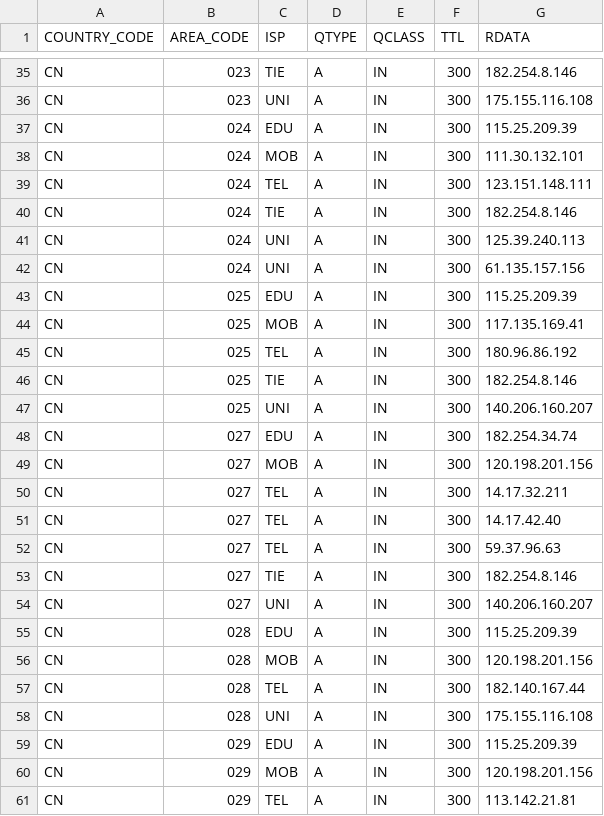
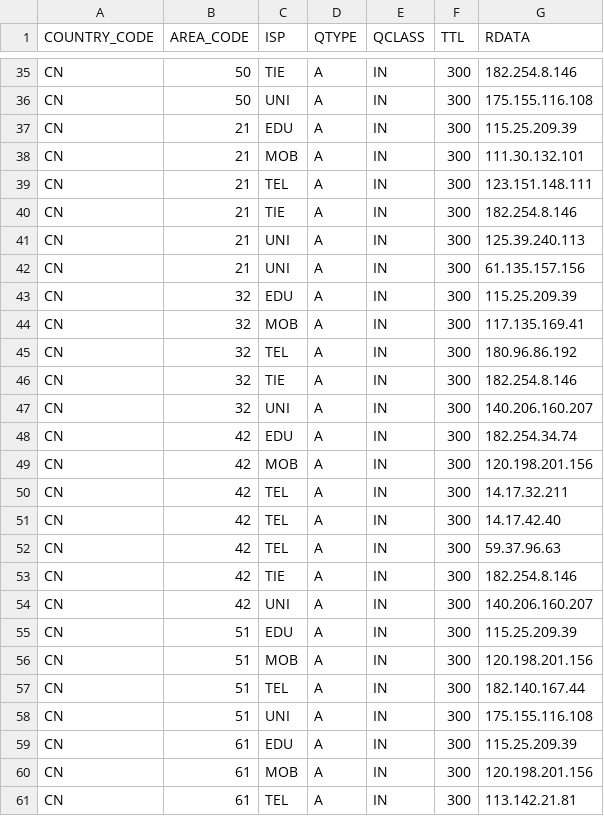
Before and after one commit to abbypan/dns_test_eil, a CSV file: eil_zone_www.qq.com.csv, drawn as a sheet; only a part is shown, gaps mark what is left out; the diff covers the shown part only; the diff names each change by its address in the sheet, - before the commit and + after, or states it on an @@ line.

Commit message:
area_code iso 3166-2

```diff
--- a/eil_zone_www.qq.com.csv
+++ b/eil_zone_www.qq.com.csv
-B35:B36 (AREA_CODE): 023
+B35:B36 (AREA_CODE): 50
-B37:B42 (AREA_CODE): 024
+B37:B42 (AREA_CODE): 21
-B43:B47 (AREA_CODE): 025
+B43:B47 (AREA_CODE): 32
-B48:B54 (AREA_CODE): 027
+B48:B54 (AREA_CODE): 42
-B55:B58 (AREA_CODE): 028
+B55:B58 (AREA_CODE): 51
-B59:B61 (AREA_CODE): 029
+B59:B61 (AREA_CODE): 61
```
Also changed, not shown: 149 edited cells elsewhere in this file, 14 other files.
